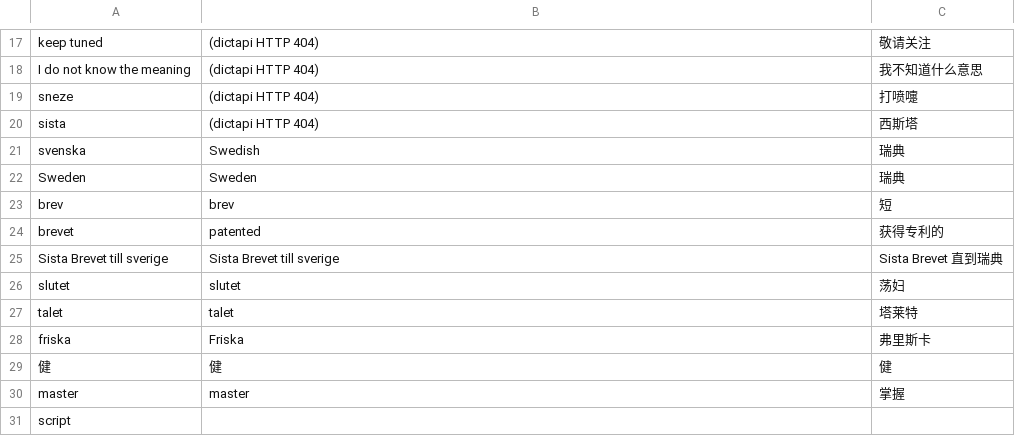
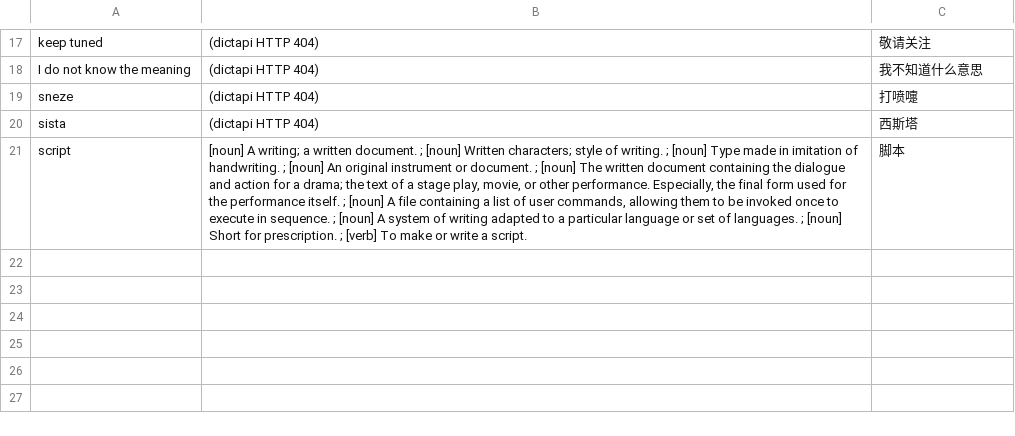
Before and after one commit to kevintianbalance/anki-vocab, a TSV file: vocab.tsv, drawn as a sheet; only a part is shown, gaps mark what is left out; removed rows and columns are numbered as before the commit, all else as after; the diff names each change by its address in the sheet, - before the commit and + after, or states it on an @@ line.

Commit message:
add script

```diff
--- a/vocab.tsv
+++ b/vocab.tsv
-row 21: svenska | Swedish | 瑞典
-row 22: Sweden | Sweden | 瑞典
-row 23: brev | brev | 短
-row 24: brevet | patented | 获得专利的
-row 25: Sista Brevet till sverige | Sista Brevet till sverige | Sista Brevet 直到瑞典
-row 26: slutet | slutet | 荡妇
-row 27: talet | talet | 塔莱特
-row 28: friska | Friska | 弗里斯卡
-row 29: 健 | 健 | 健
-row 30: master | master | 掌握
-B21: (empty)
+B21: [noun] A writing; a written document. ; [noun] Written characters; style of writing. ; [noun] Type made in imitation of handwriting. ; [noun] An original instrument or document. ; [noun] The written document containing the dialogue and action for a drama; the text of a stage play, movie, or other performance. Especially, the final form used for the performance itself. ; [noun] A file containing a list of user commands, allowing them to be invoked once to execute in sequence. ; [noun] A system of writing adapted to a particular language or set of languages. ; [noun] Short for prescription. ; [verb] To make or write a script.
-C21: (empty)
+C21: 脚本
```
